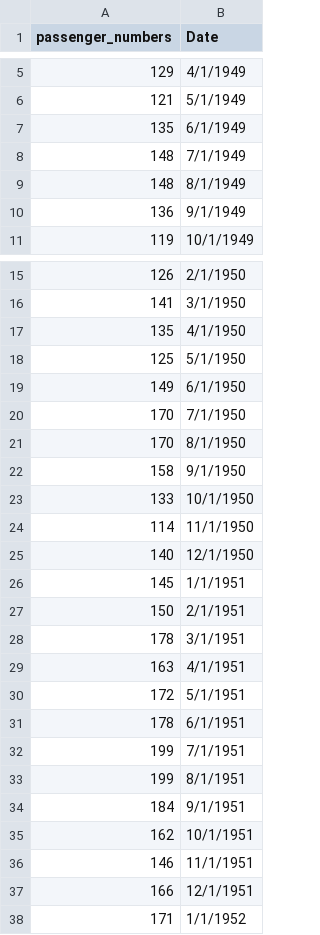
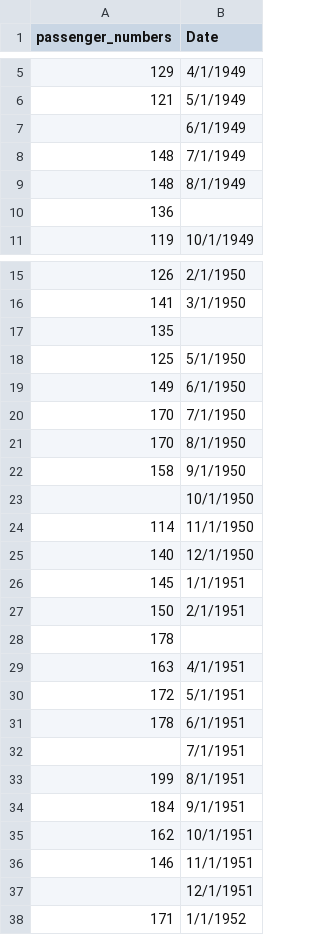
Before and after one commit to thinnguyen625/Data-Mining-Lab01, a CSV file: original.csv, drawn as a sheet; only a part is shown, gaps mark what is left out; the diff covers the shown part only.

```diff
--- a/original.csv
+++ b/original.csv
@@ -6,6 +6,6 @@ passenger_numbers,Date
 121,5/1/1949
-135,6/1/1949
+,6/1/1949
 148,7/1/1949
 148,8/1/1949
-136,9/1/1949
+136,
 119,10/1/1949
@@ -16,3 +16,3 @@ passenger_numbers,Date
 141,3/1/1950
-135,4/1/1950
+135,
 125,5/1/1950
@@ -22,3 +22,3 @@ passenger_numbers,Date
 158,9/1/1950
-133,10/1/1950
+,10/1/1950
 114,11/1/1950
@@ -27,3 +27,3 @@ passenger_numbers,Date
 150,2/1/1951
-178,3/1/1951
+178,
 163,4/1/1951
@@ -31,3 +31,3 @@ passenger_numbers,Date
 178,6/1/1951
-199,7/1/1951
+,7/1/1951
 199,8/1/1951
@@ -36,3 +36,3 @@ passenger_numbers,Date
 146,11/1/1951
-166,12/1/1951
+,12/1/1951
 171,1/1/1952
```
Also changed, not shown: 2 edited cells elsewhere in this file, 2 other files.
